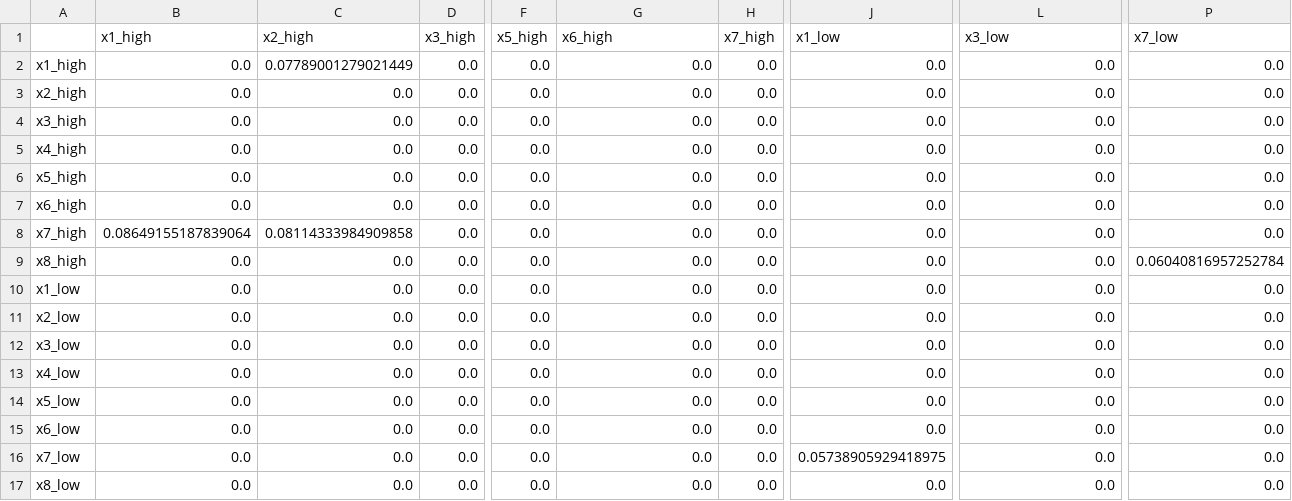
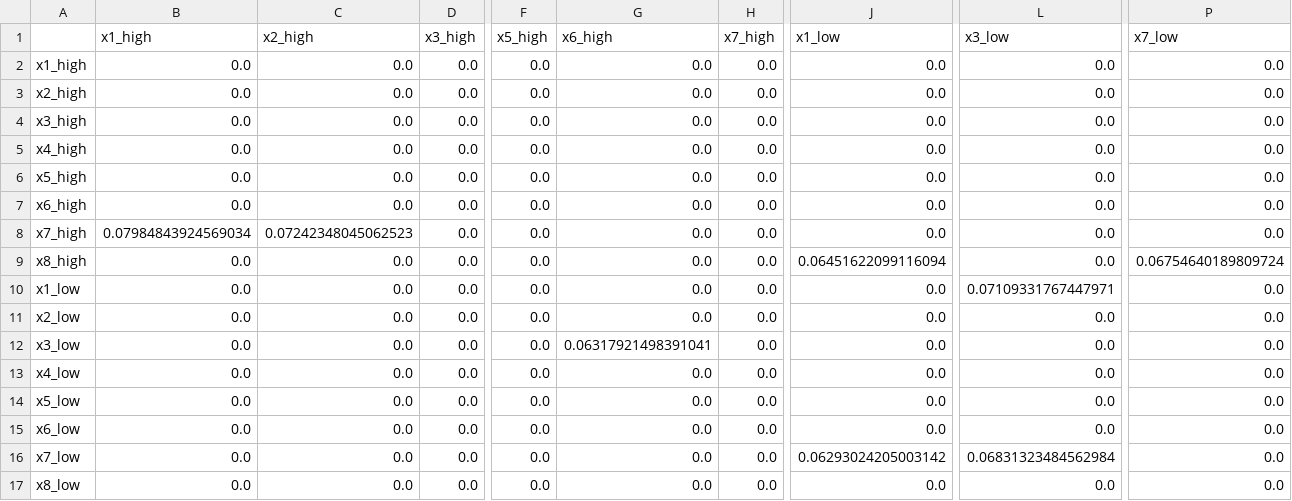
Before and after one commit to ruteee/pesquisa, a CSV file: resultados_defesa/te_i3e_ac.csv, drawn as a sheet; only a part is shown, gaps mark what is left out; the diff names each change by its address in the sheet, - before the commit and + after, or states it on an @@ line.

```diff
--- a/resultados_defesa/te_i3e_ac.csv
+++ b/resultados_defesa/te_i3e_ac.csv
-C2 (x2_high): 0.07789001279021449
+C2 (x2_high): 0.0
-B8 (x1_high): 0.08649155187839064
+B8 (x1_high): 0.07984843924569034
-C8 (x2_high): 0.08114333984909858
+C8 (x2_high): 0.07242348045062523
-J9 (x1_low): 0.0
+J9 (x1_low): 0.06451622099116094
-P9 (x7_low): 0.06040816957252784
+P9 (x7_low): 0.06754640189809724
-L10 (x3_low): 0.0
+L10 (x3_low): 0.07109331767447971
-G12 (x6_high): 0.0
+G12 (x6_high): 0.06317921498391041
-J16 (x1_low): 0.05738905929418975
+J16 (x1_low): 0.06293024205003142
-L16 (x3_low): 0.0
+L16 (x3_low): 0.06831323484562984
```
Also changed, not shown: resultados_defesa/df_lags_i3e_ltd.csv, 1 other file.
